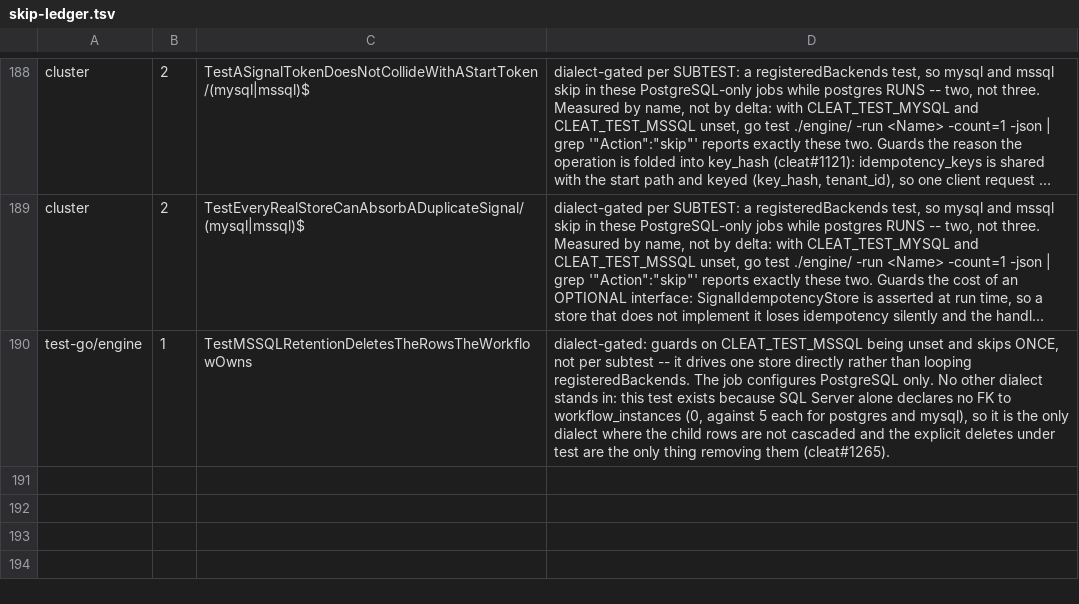
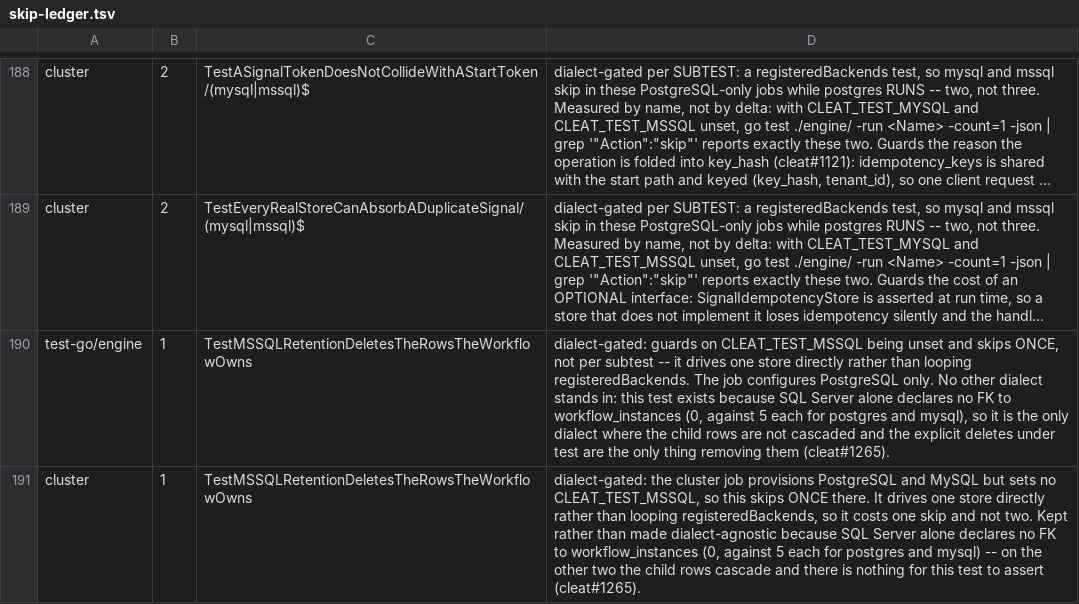
Before and after one commit to cleat-team/cleat, a TSV file: scripts/skip-ledger.tsv, drawn as a sheet; only a part is shown, gaps mark what is left out; long unchanged cells end in …; the diff names each change by its address in the sheet, - before the commit and + after, or states it on an @@ line.

```diff
--- a/scripts/skip-ledger.tsv
+++ b/scripts/skip-ledger.tsv
+row 191: cluster | 1 | TestMSSQLRetentionDeletesTheRowsTheWorkflowOwns | dialect-gated: the cluster job provisions PostgreSQL and MySQL but sets no CLEAT_TEST_MSSQL, so this skips ONCE there. It drives one store directly rather than looping registeredBackends, so it costs one skip and not two. Kept rather than made dialect-agnostic because SQL Server alone declares no FK to workflow_instances (0, against 5 each for postgres and mysql) -- on the other two the child rows cascade and there is nothing for this test to assert (cleat#1265).
```
Also changed, not shown: 1 other file.
